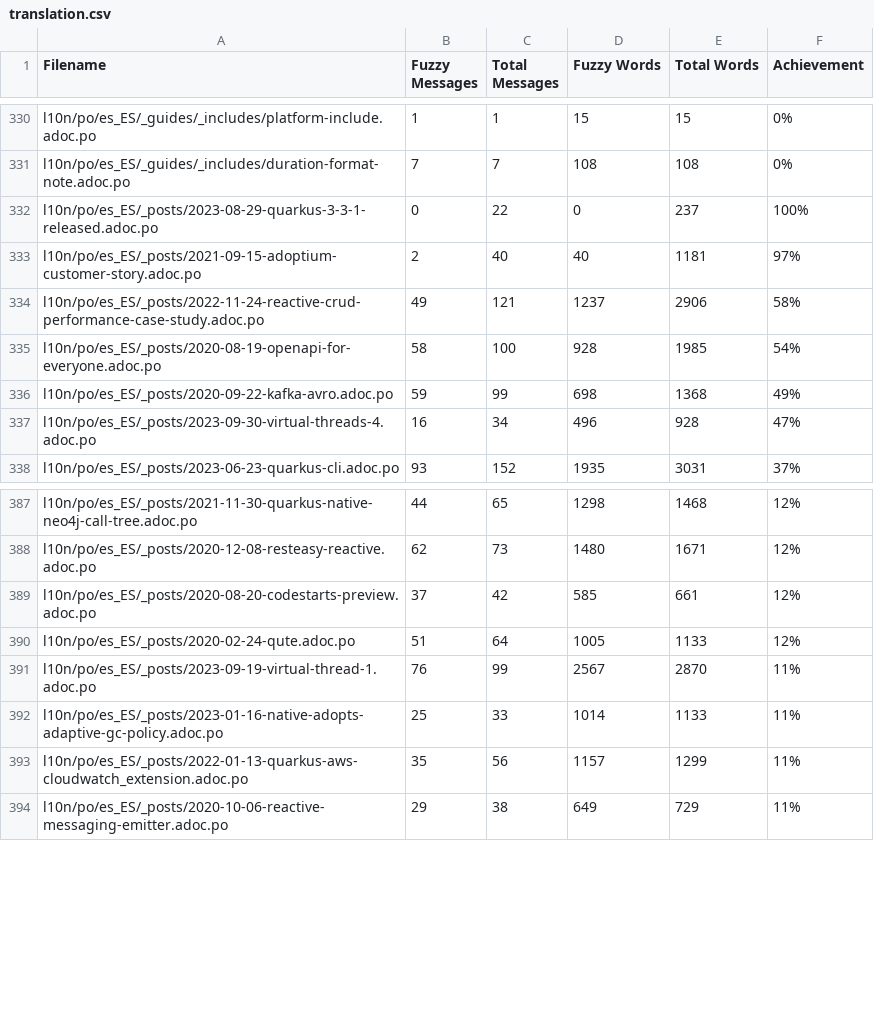
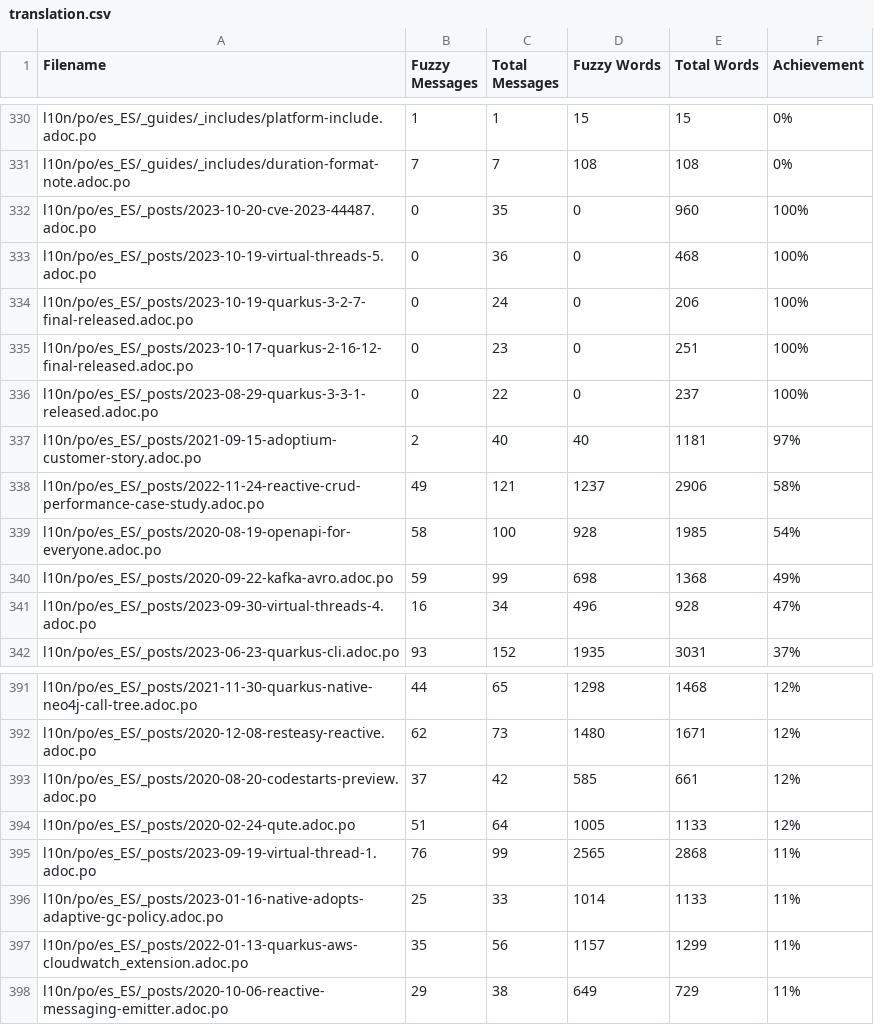
Before and after one commit to quarkusio/es.quarkus.io, a CSV file: l10n/stats/translation.csv, drawn as a sheet; only a part is shown, gaps mark what is left out.

Commit message:
Update translation stats

```diff
--- a/l10n/stats/translation.csv
+++ b/l10n/stats/translation.csv
@@ -331,2 +331,6 @@ l10n/po/es_ES/_guides/_includes/platform-include.adoc.po,1,1,15,15,0%
 l10n/po/es_ES/_guides/_includes/duration-format-note.adoc.po,7,7,108,108,0%
+l10n/po/es_ES/_posts/2023-10-20-cve-2023-44487.adoc.po,0,35,0,960,100%
+l10n/po/es_ES/_posts/2023-10-19-virtual-threads-5.adoc.po,0,36,0,468,100%
+l10n/po/es_ES/_posts/2023-10-19-quarkus-3-2-7-final-released.adoc.po,0,24,0,206,100%
+l10n/po/es_ES/_posts/2023-10-17-quarkus-2-16-12-final-released.adoc.po,0,23,0,251,100%
 l10n/po/es_ES/_posts/2023-08-29-quarkus-3-3-1-released.adoc.po,0,22,0,237,100%
@@ -390,3 +394,3 @@ l10n/po/es_ES/_posts/2020-08-20-codestarts-preview.adoc.po,37,42,585,661,12%
 l10n/po/es_ES/_posts/2020-02-24-qute.adoc.po,51,64,1005,1133,12%
-l10n/po/es_ES/_posts/2023-09-19-virtual-thread-1.adoc.po,76,99,2567,2870,11%
+l10n/po/es_ES/_posts/2023-09-19-virtual-thread-1.adoc.po,76,99,2565,2868,11%
 l10n/po/es_ES/_posts/2023-01-16-native-adopts-adaptive-gc-policy.adoc.po,25,33,1014,1133,11%
```
Also changed, not shown: l10n/stats/translation-sorted-by-fuzzy-words.csv.
